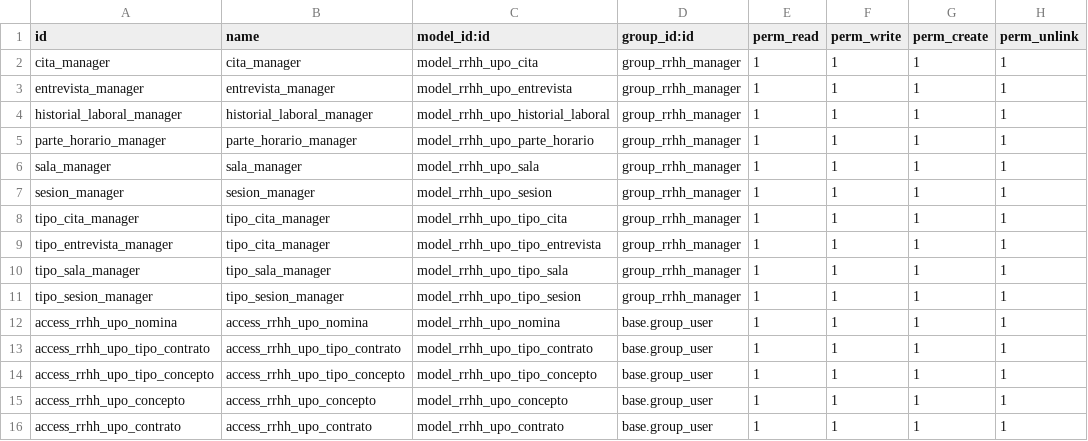
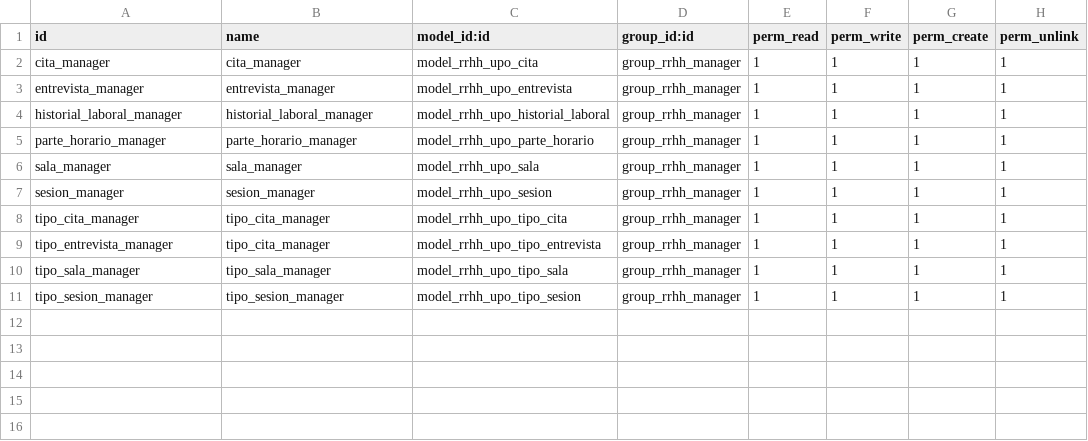
Before and after one commit to amluqolm07/Grupo8_TSI, a CSV file: security/ir.model.access.csv, drawn as a sheet; the diff names each change by its address in the sheet, - before the commit and + after, or states it on an @@ line.

```diff
--- a/security/ir.model.access.csv
+++ b/security/ir.model.access.csv
-row 12: access_rrhh_upo_nomina | access_rrhh_upo_nomina | model_rrhh_upo_nomina | base.group_user | 1 | 1 | 1 | 1
-row 13: access_rrhh_upo_tipo_contrato | access_rrhh_upo_tipo_contrato | model_rrhh_upo_tipo_contrato | base.group_user | 1 | 1 | 1 | 1
-row 14: access_rrhh_upo_tipo_concepto | access_rrhh_upo_tipo_concepto | model_rrhh_upo_tipo_concepto | base.group_user | 1 | 1 | 1 | 1
-row 15: access_rrhh_upo_concepto | access_rrhh_upo_concepto | model_rrhh_upo_concepto | base.group_user | 1 | 1 | 1 | 1
-row 16: access_rrhh_upo_contrato | access_rrhh_upo_contrato | model_rrhh_upo_contrato | base.group_user | 1 | 1 | 1 | 1
```
Also changed, not shown: 17 other files.
